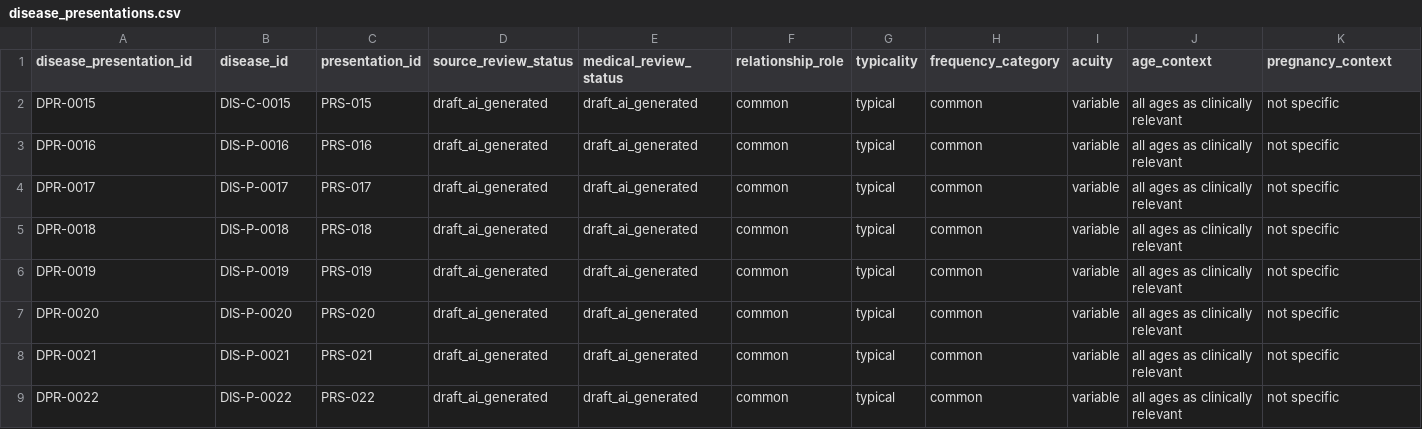
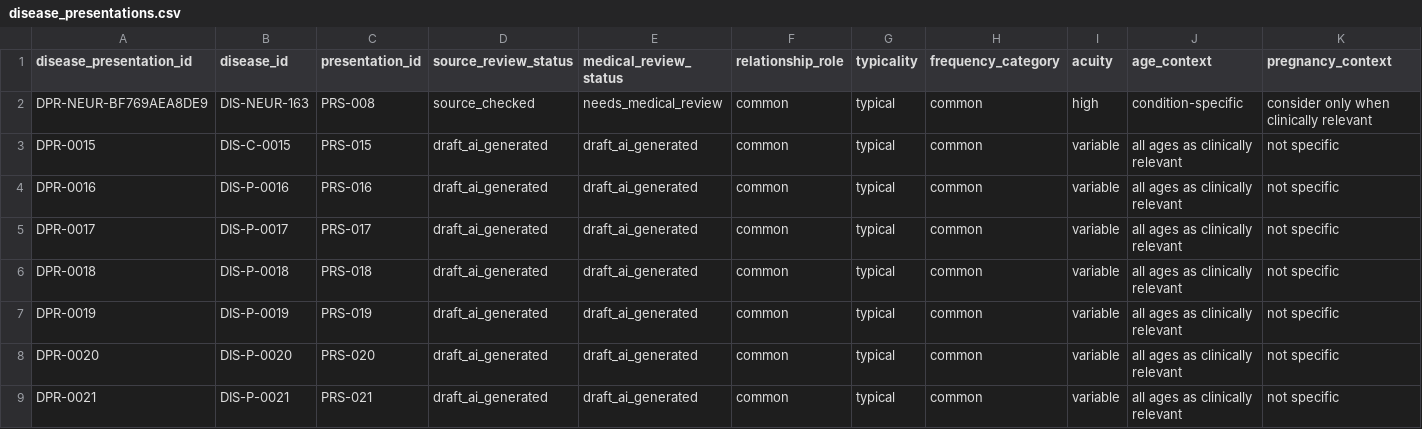
Before and after one commit to Jaberaj/usmle-knowledge-graph, a CSV file: data/source/relationships/disease_presentations.csv, drawn as a sheet; only a part is shown; the shorter side is filled out with more unchanged rows; rows hold the shown columns only; the diff names each change by its address in the sheet, - before the commit and + after, or states it on an @@ line.

```diff
--- a/data/source/relationships/disease_presentations.csv
+++ b/data/source/relationships/disease_presentations.csv
+row 2: DPR-NEUR-BF769AEA8DE9 | DIS-NEUR-163 | PRS-008 | source_checked | needs_medical_review | common | typical | common | high | condition-specific | consider only when clinically relevant
```
Also changed, not shown: data/source/references.csv, data/source/relationships/disease_findings.csv, 4 other files.
